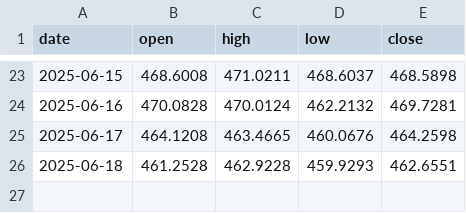
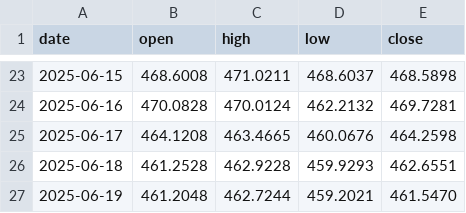
Before and after one commit to ArifPeycal/gold-alerts-bot, a CSV file: gold_ohlc_per_gram.csv, drawn as a sheet; only a part is shown, gaps mark what is left out; the diff names each change by its address in the sheet, - before the commit and + after, or states it on an @@ line.

```diff
--- a/gold_ohlc_per_gram.csv
+++ b/gold_ohlc_per_gram.csv
+row 27: 2025-06-19 | 461.2048 | 462.7244 | 459.2021 | 461.5470
```
